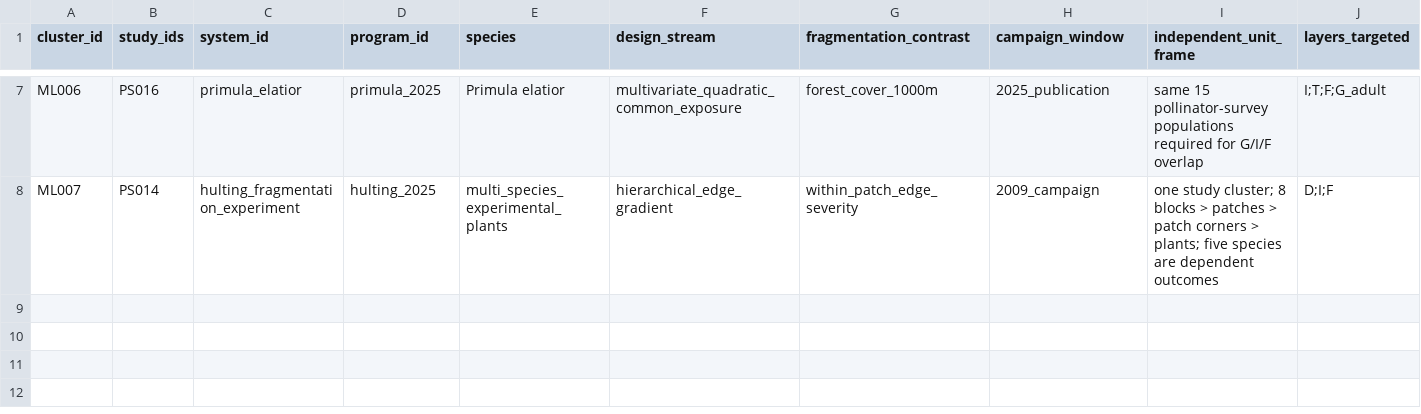
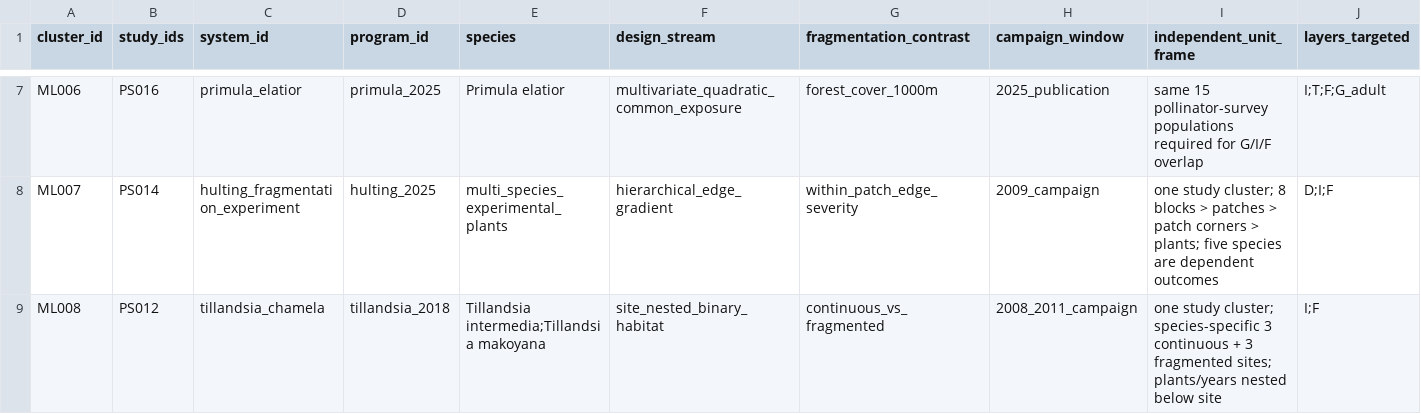
Before and after one commit to zuizui0223/egwee, a CSV file: evidence/meta_extraction/multilayer_cluster_registry_v1.csv, drawn as a sheet; only a part is shown, gaps mark what is left out; rows hold the shown columns only; the diff names each change by its address in the sheet, - before the commit and + after, or states it on an @@ line.

Commit message:
Close Tillandsia ML008 at signed-effect/covariance boundary

```diff
--- a/evidence/meta_extraction/multilayer_cluster_registry_v1.csv
+++ b/evidence/meta_extraction/multilayer_cluster_registry_v1.csv
+row 9: ML008 | PS012 | tillandsia_chamela | tillandsia_2018 | Tillandsia intermedia;Tillandsia makoyana | site_nested_binary_habitat | continuous_vs_fragmented | 2008_2011_campaign | one study cluster; species-specific 3 continuous + 3 fragmented sites; plants/years nested below site | I;F
```
